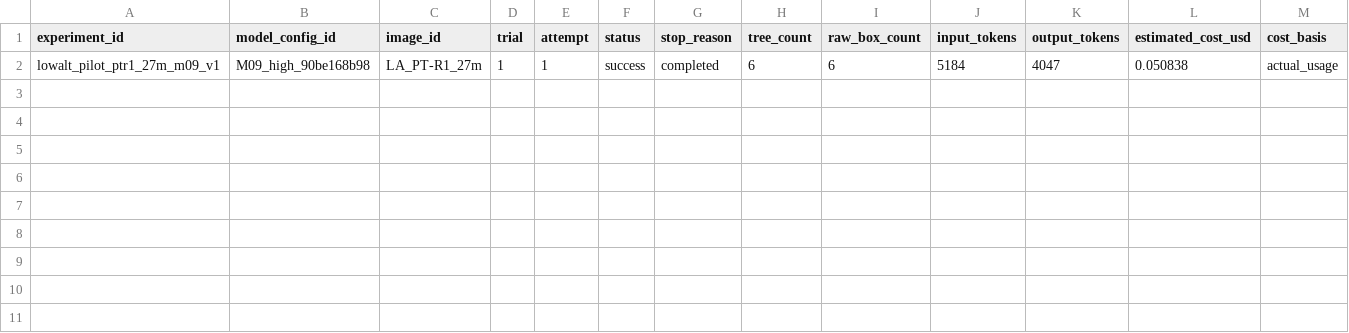
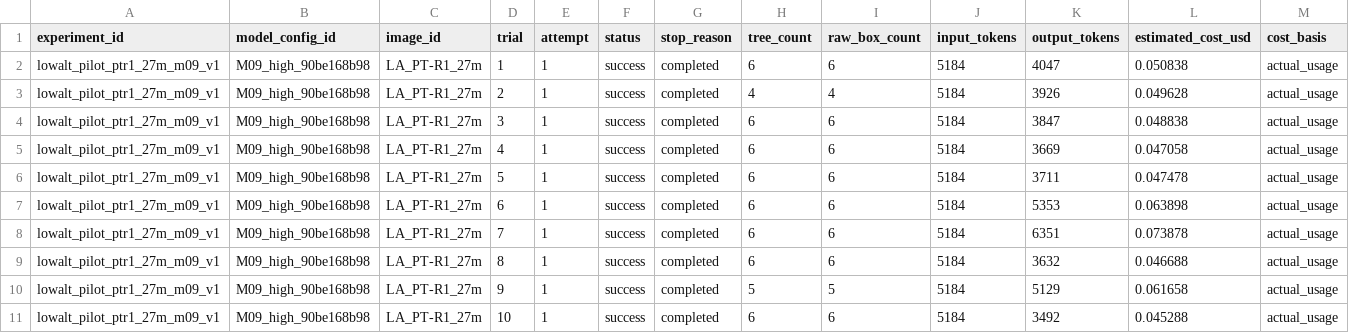
Before and after one commit to gabrielpriante/tree_boxes, a CSV file: benchmark_results/lowalt_pilot_ptr1_27m_m09_v1/attempts_log.csv, drawn as a sheet; only a part is shown; rows hold the shown columns only; the diff names each change by its address in the sheet, - before the commit and + after, or states it on an @@ line.

Commit message:
Update attempts_log.csv

```diff
--- a/benchmark_results/lowalt_pilot_ptr1_27m_m09_v1/attempts_log.csv
+++ b/benchmark_results/lowalt_pilot_ptr1_27m_m09_v1/attempts_log.csv
+row 3: lowalt_pilot_ptr1_27m_m09_v1 | M09_high_90be168b98 | LA_PT-R1_27m | 2 | 1 | success | completed | 4 | 4 | 5184 | 3926 | 0.049628 | actual_usage
+row 4: lowalt_pilot_ptr1_27m_m09_v1 | M09_high_90be168b98 | LA_PT-R1_27m | 3 | 1 | success | completed | 6 | 6 | 5184 | 3847 | 0.048838 | actual_usage
+row 5: lowalt_pilot_ptr1_27m_m09_v1 | M09_high_90be168b98 | LA_PT-R1_27m | 4 | 1 | success | completed | 6 | 6 | 5184 | 3669 | 0.047058 | actual_usage
+row 6: lowalt_pilot_ptr1_27m_m09_v1 | M09_high_90be168b98 | LA_PT-R1_27m | 5 | 1 | success | completed | 6 | 6 | 5184 | 3711 | 0.047478 | actual_usage
+row 7: lowalt_pilot_ptr1_27m_m09_v1 | M09_high_90be168b98 | LA_PT-R1_27m | 6 | 1 | success | completed | 6 | 6 | 5184 | 5353 | 0.063898 | actual_usage
+row 8: lowalt_pilot_ptr1_27m_m09_v1 | M09_high_90be168b98 | LA_PT-R1_27m | 7 | 1 | success | completed | 6 | 6 | 5184 | 6351 | 0.073878 | actual_usage
+row 9: lowalt_pilot_ptr1_27m_m09_v1 | M09_high_90be168b98 | LA_PT-R1_27m | 8 | 1 | success | completed | 6 | 6 | 5184 | 3632 | 0.046688 | actual_usage
+row 10: lowalt_pilot_ptr1_27m_m09_v1 | M09_high_90be168b98 | LA_PT-R1_27m | 9 | 1 | success | completed | 5 | 5 | 5184 | 5129 | 0.061658 | actual_usage
+row 11: lowalt_pilot_ptr1_27m_m09_v1 | M09_high_90be168b98 | LA_PT-R1_27m | 10 | 1 | success | completed | 6 | 6 | 5184 | 3492 | 0.045288 | actual_usage
```
